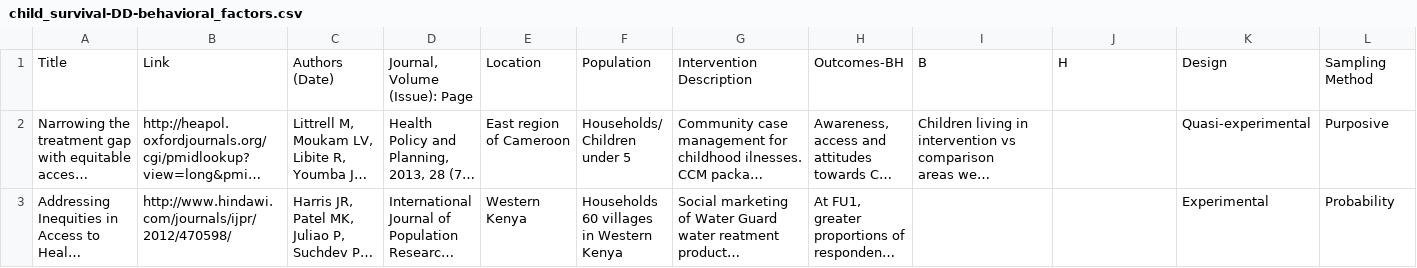
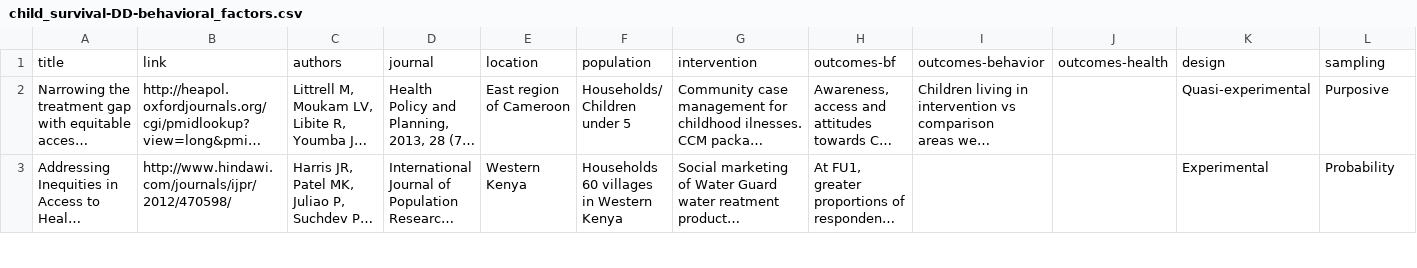
Before and after one commit to jayperryworks/psi-smeb, a CSV file: _csv/child_survival-DD-behavioral_factors.csv, drawn as a sheet; only a part is shown; long unchanged cells end in …; removed rows and columns are numbered as before the commit, all else as after; rows hold the shown columns only; the diff names each change by its address in the sheet, - before the commit and + after, or states it on an @@ line.

```diff
--- a/_csv/child_survival-DD-behavioral_factors.csv
+++ b/_csv/child_survival-DD-behavioral_factors.csv
-row 1: Title | Link | Authors (Date) | Journal, Volume (Issue): Page | Location | Population | Intervention Description | Outcomes-BH | B | H | Design | Sampling Method
+row 1: title | link | authors | journal | location | population | intervention | outcomes-bf | outcomes-behavior | outcomes-health | design | sampling
```
Also changed, not shown: _csv/child_survival-DD-health.csv, _csv/child_survival-MNM-behavioral_factors.csv, 48 other files.
